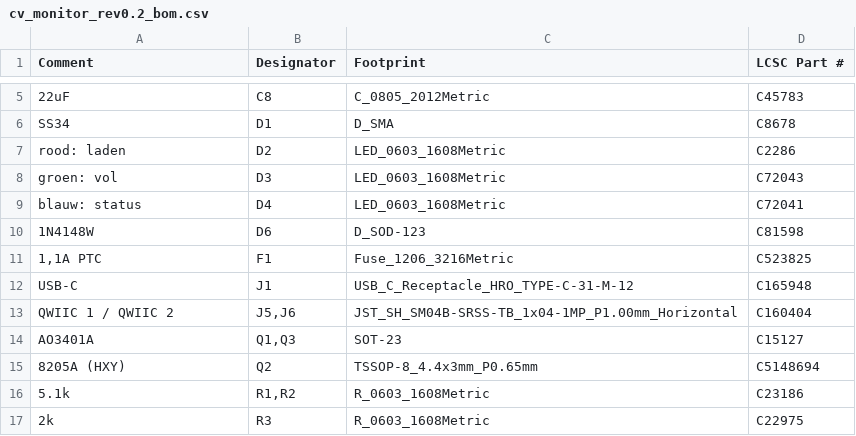
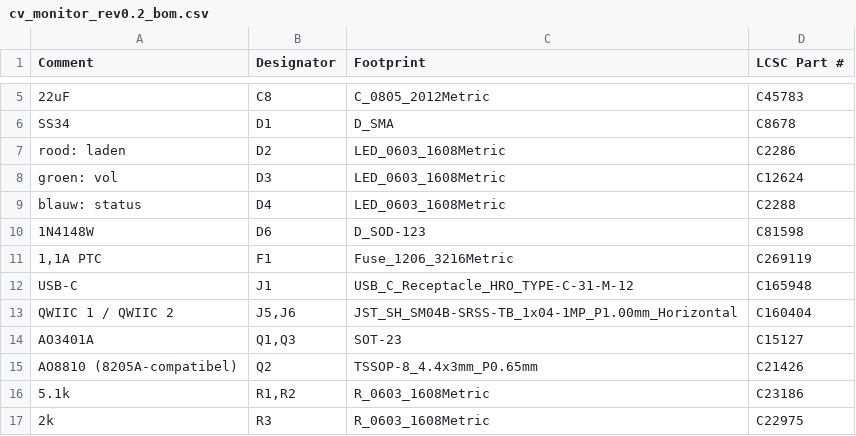
Before and after one commit to rokoter/cv-monitor, a CSV file: hardware/cv_monitor/production/cv_monitor_rev0.2_bom.csv, drawn as a sheet; only a part is shown, gaps mark what is left out.

```diff
--- a/hardware/cv_monitor/production/cv_monitor_rev0.2_bom.csv
+++ b/hardware/cv_monitor/production/cv_monitor_rev0.2_bom.csv
@@ -7,6 +7,6 @@ SS34,D1,D_SMA,C8678
 rood: laden,D2,LED_0603_1608Metric,C2286
-groen: vol,D3,LED_0603_1608Metric,C72043
-blauw: status,D4,LED_0603_1608Metric,C72041
+groen: vol,D3,LED_0603_1608Metric,C12624
+blauw: status,D4,LED_0603_1608Metric,C2288
 1N4148W,D6,D_SOD-123,C81598
-"1,1A PTC",F1,Fuse_1206_3216Metric,C523825
+"1,1A PTC",F1,Fuse_1206_3216Metric,C269119
 USB-C,J1,USB_C_Receptacle_HRO_TYPE-C-31-M-12,C165948
@@ -14,3 +14,3 @@ QWIIC 1 / QWIIC 2,"J5,J6",JST_SH_SM04B-SRSS-TB_1x04-1MP_P1.00mm_Horizontal,C1604
 AO3401A,"Q1,Q3",SOT-23,C15127
-8205A (HXY),Q2,TSSOP-8_4.4x3mm_P0.65mm,C5148694
+AO8810 (8205A-compatibel),Q2,TSSOP-8_4.4x3mm_P0.65mm,C21426
 5.1k,"R1,R2",R_0603_1608Metric,C23186
```
Also changed, not shown: 13 other files.
